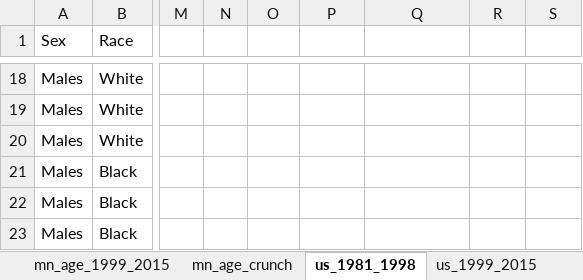
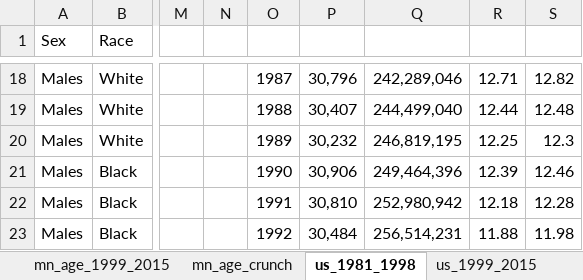
Before and after one commit to striblab/20171010-suicides, an Excel workbook: builds/development/data/maindata.xlsx, sheet us_1981_1998, drawn as a sheet; only a part is shown, gaps mark what is left out; values as stored, in another font and other column widths than the file's, no borders; the diff covers the shown part only; the diff names each change by its address in the sheet, - before the commit and + after, or states it on an @@ line.

```diff
--- a/builds/development/data/maindata.xlsx (sheet us_1981_1998)
+++ b/builds/development/data/maindata.xlsx (sheet us_1981_1998)
-O18: (empty)
+O18: 1987
-P18: (empty)
+P18: 30,796
-Q18: (empty)
+Q18: 242,289,046
-R18: (empty)
+R18: 12.71
-S18: (empty)
+S18: 12.82
-O19: (empty)
+O19: 1988
-P19: (empty)
+P19: 30,407
-Q19: (empty)
+Q19: 244,499,040
-R19: (empty)
+R19: 12.44
-S19: (empty)
+S19: 12.48
-O20: (empty)
+O20: 1989
-P20: (empty)
+P20: 30,232
-Q20: (empty)
+Q20: 246,819,195
-R20: (empty)
+R20: 12.25
-S20: (empty)
+S20: 12.3
-O21: (empty)
+O21: 1990
-P21: (empty)
+P21: 30,906
-Q21: (empty)
+Q21: 249,464,396
-R21: (empty)
+R21: 12.39
-S21: (empty)
+S21: 12.46
-O22: (empty)
+O22: 1991
-P22: (empty)
+P22: 30,810
-Q22: (empty)
+Q22: 252,980,942
-R22: (empty)
+R22: 12.18
-S22: (empty)
+S22: 12.28
-O23: (empty)
+O23: 1992
-P23: (empty)
+P23: 30,484
-Q23: (empty)
+Q23: 256,514,231
-R23: (empty)
+R23: 11.88
-S23: (empty)
+S23: 11.98
```
Also changed, not shown: 145 edited cells elsewhere in this sheet, sheet mn_rates_crunch, 5 other files.
